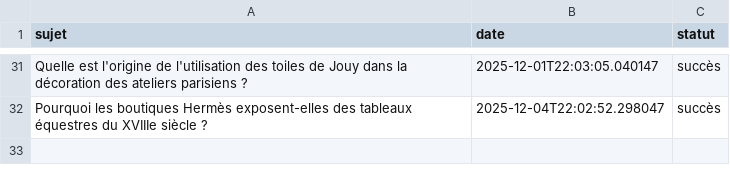
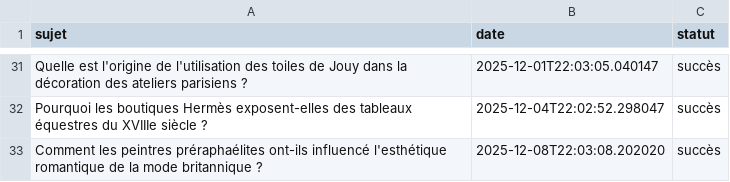
Before and after one commit to Metalosmose21/Mode-1, a CSV file: sujets_traites.csv, drawn as a sheet; only a part is shown, gaps mark what is left out; the diff names each change by its address in the sheet, - before the commit and + after, or states it on an @@ line.

```diff
--- a/sujets_traites.csv
+++ b/sujets_traites.csv
+row 33: Comment les peintres préraphaélites ont-ils influencé l'esthétique romantique de la mode britannique ? | 2025-12-08T22:03:08.202020 | succès
```
Also changed, not shown: sujets.csv.
